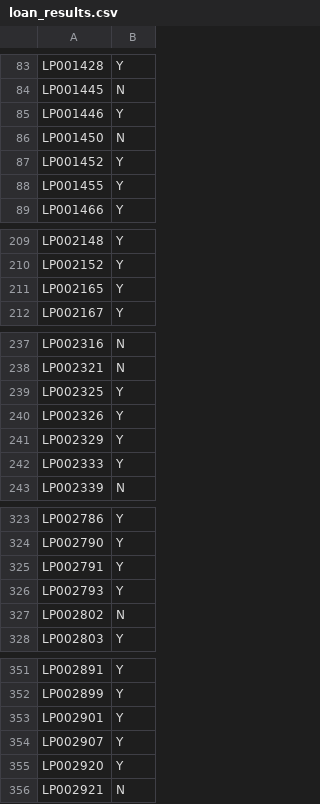
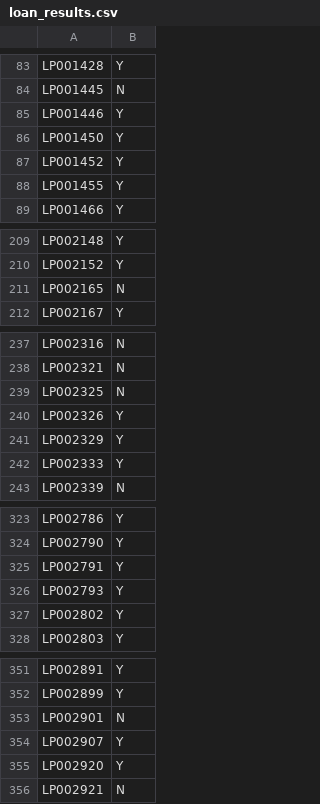
Before and after one commit to Bolaji61/Loan-Prediction-Project, a CSV file: results/loan_results.csv, drawn as a sheet; only a part is shown, gaps mark what is left out.

```diff
--- a/results/loan_results.csv
+++ b/results/loan_results.csv
@@ -85,3 +85,3 @@ LP001445,N
 LP001446,Y
-LP001450,N
+LP001450,Y
 LP001452,Y
@@ -210,3 +210,3 @@ LP002148,Y
 LP002152,Y
-LP002165,Y
+LP002165,N
 LP002167,Y
@@ -238,3 +238,3 @@ LP002316,N
 LP002321,N
-LP002325,Y
+LP002325,N
 LP002326,Y
@@ -326,3 +326,3 @@ LP002791,Y
 LP002793,Y
-LP002802,N
+LP002802,Y
 LP002803,Y
@@ -352,3 +352,3 @@ LP002891,Y
 LP002899,Y
-LP002901,Y
+LP002901,N
 LP002907,Y
```
Also changed, not shown: 1 other file.
